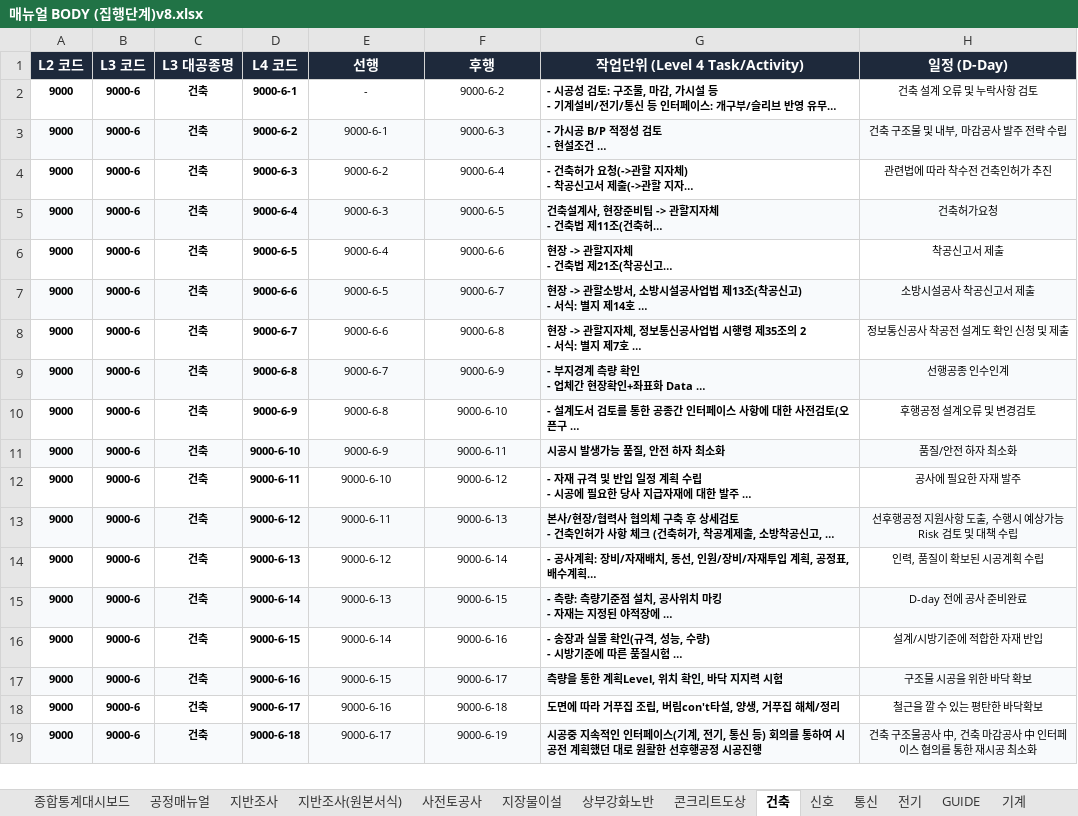
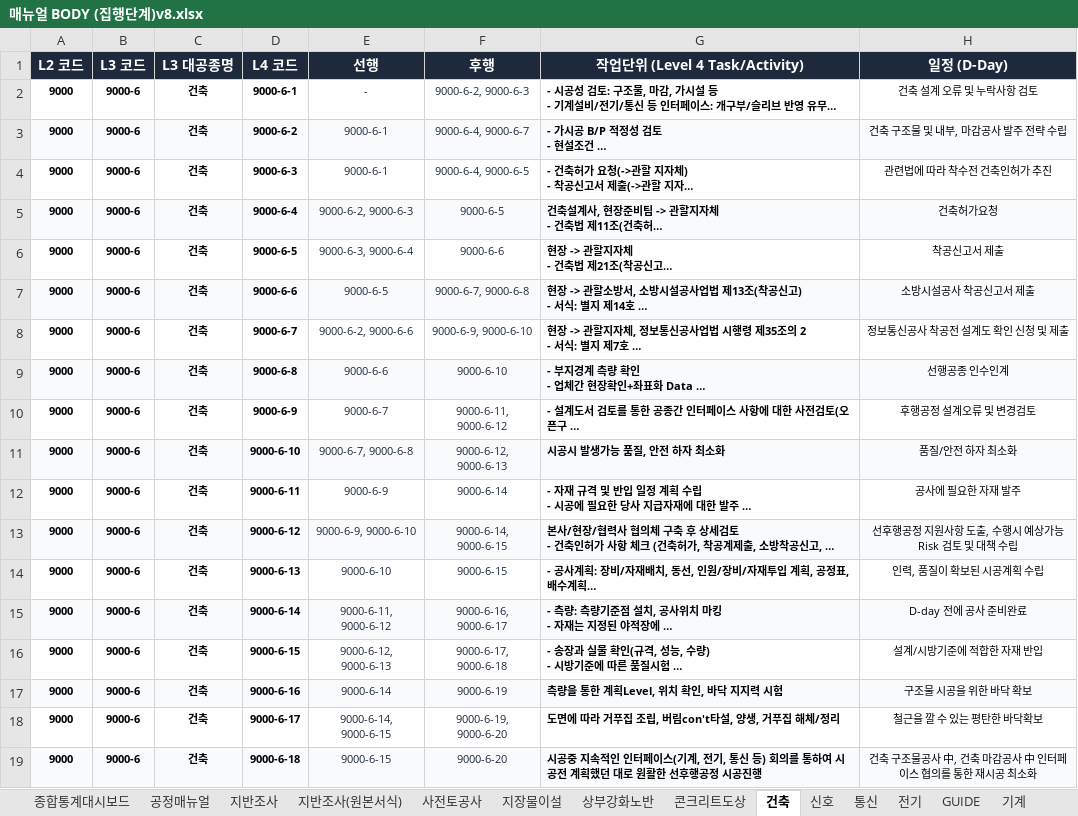
Before and after one commit to kimjaehyung-engineer/dongtan-ontology, an Excel workbook: 01_전문업무_및_엔지니어링/11_현장_프로젝트/01_동탄트램/08.메뉴얼 및 평면도/최종/02_메뉴얼 공종프로섹스(집행단계)/매뉴얼 BODY (집행단계)v8.xlsx, sheet 건축, drawn as a sheet; only a part is shown; long unchanged cells end in …; values as stored, in another font and other column widths than the file's, no borders; the diff covers the shown part only; the diff names each change by its address in the sheet, - before the commit and + after, or states it on an @@ line.

```diff
--- a/01_전문업무_및_엔지니어링/11_현장_프로젝트/01_동탄트램/08.메뉴얼 및 평면도/최종/02_메뉴얼 공종프로섹스(집행단계)/매뉴얼 BODY (집행단계)v8.xlsx (sheet 건축)
+++ b/01_전문업무_및_엔지니어링/11_현장_프로젝트/01_동탄트램/08.메뉴얼 및 평면도/최종/02_메뉴얼 공종프로섹스(집행단계)/매뉴얼 BODY (집행단계)v8.xlsx (sheet 건축)
-E2:F19 text colour: black
+E2:F19 text colour: #1E293B
-F2 (후행): 9000-6-2
+F2 (후행): 9000-6-2, 9000-6-3
-F3 (후행): 9000-6-3
+F3 (후행): 9000-6-4, 9000-6-7
-E4 (선행): 9000-6-2
+E4 (선행): 9000-6-1
-F4 (후행): 9000-6-4
+F4 (후행): 9000-6-4, 9000-6-5
-E5 (선행): 9000-6-3
+E5 (선행): 9000-6-2, 9000-6-3
-E6 (선행): 9000-6-4
+E6 (선행): 9000-6-3, 9000-6-4
-F7 (후행): 9000-6-7
+F7 (후행): 9000-6-7, 9000-6-8
-E8 (선행): 9000-6-6
+E8 (선행): 9000-6-2, 9000-6-6
-F8 (후행): 9000-6-8
+F8 (후행): 9000-6-9, 9000-6-10
-E9 (선행): 9000-6-7
+E9 (선행): 9000-6-6
-F9 (후행): 9000-6-9
+F9 (후행): 9000-6-10
-E10 (선행): 9000-6-8
+E10 (선행): 9000-6-7
-F10 (후행): 9000-6-10
+F10 (후행): 9000-6-11, 9000-6-12
-E11 (선행): 9000-6-9
+E11 (선행): 9000-6-7, 9000-6-8
-F11 (후행): 9000-6-11
+F11 (후행): 9000-6-12, 9000-6-13
-E12 (선행): 9000-6-10
+E12 (선행): 9000-6-9
-F12 (후행): 9000-6-12
+F12 (후행): 9000-6-14
-E13 (선행): 9000-6-11
+E13 (선행): 9000-6-9, 9000-6-10
-F13 (후행): 9000-6-13
+F13 (후행): 9000-6-14, 9000-6-15
-E14 (선행): 9000-6-12
+E14 (선행): 9000-6-10
-F14 (후행): 9000-6-14
+F14 (후행): 9000-6-15
-E15 (선행): 9000-6-13
+E15 (선행): 9000-6-11, 9000-6-12
-F15 (후행): 9000-6-15
+F15 (후행): 9000-6-16, 9000-6-17
-E16 (선행): 9000-6-14
+E16 (선행): 9000-6-12, 9000-6-13
-F16 (후행): 9000-6-16
+F16 (후행): 9000-6-17, 9000-6-18
-E17 (선행): 9000-6-15
+E17 (선행): 9000-6-14
-F17 (후행): 9000-6-17
+F17 (후행): 9000-6-19
-E18 (선행): 9000-6-16
+E18 (선행): 9000-6-14, 9000-6-15
-F18 (후행): 9000-6-18
+F18 (후행): 9000-6-19, 9000-6-20
-E19 (선행): 9000-6-17
+E19 (선행): 9000-6-15
-F19 (후행): 9000-6-19
+F19 (후행): 9000-6-20
```
Also changed, not shown: 62 edited cells and cell formats elsewhere in this sheet, sheet 지장물이설, sheet 기계, sheet 상부강화노반, sheet 전기, sheet 통신, sheet 사전토공사, 4 more sheets, 01_전문업무_및_엔지니어링/11_현장_프로젝트/01_동탄트램/08.메뉴얼 및 평면도/최종/02_메뉴얼 공종프로섹스(집행단계)/매뉴얼BODY(집행단계-첨부폴더)v8/매뉴얼 BODY (집행단계)v8.xlsx, 1 other file.
